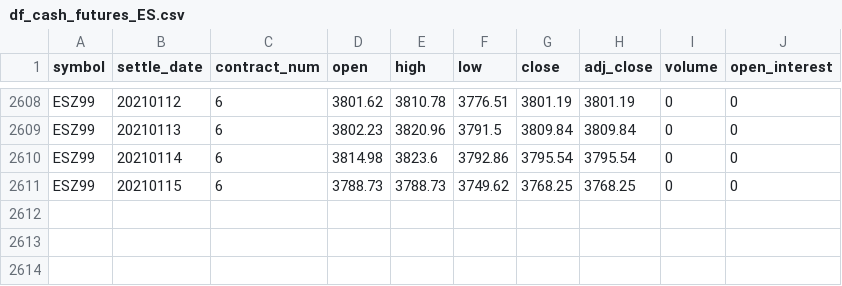
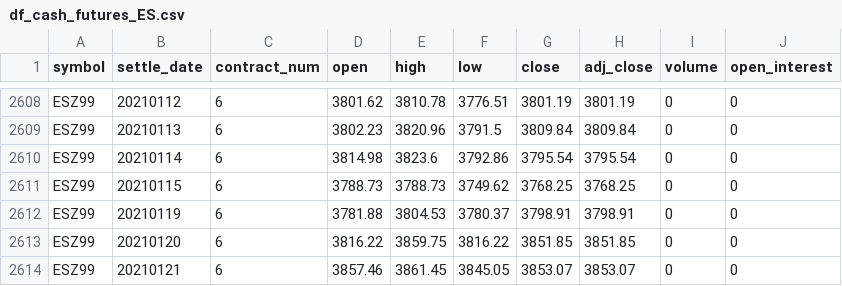
Before and after one commit to bgithub1/dashgrid, a CSV file: dashgrid/df_cash_futures_ES.csv, drawn as a sheet; only a part is shown, gaps mark what is left out; the diff names each change by its address in the sheet, - before the commit and + after, or states it on an @@ line.

```diff
--- a/dashgrid/df_cash_futures_ES.csv
+++ b/dashgrid/df_cash_futures_ES.csv
+row 2612: ESZ99 | 20210119 | 6 | 3781.88 | 3804.53 | 3780.37 | 3798.91 | 3798.91 | 0 | 0
+row 2613: ESZ99 | 20210120 | 6 | 3816.22 | 3859.75 | 3816.22 | 3851.85 | 3851.85 | 0 | 0
+row 2614: ESZ99 | 20210121 | 6 | 3857.46 | 3861.45 | 3845.05 | 3853.07 | 3853.07 | 0 | 0
```
Also changed, not shown: dashgrid/df_cash_futures_CL.csv, dashgrid/df_iv_skew_CB.csv, 9 other files.
